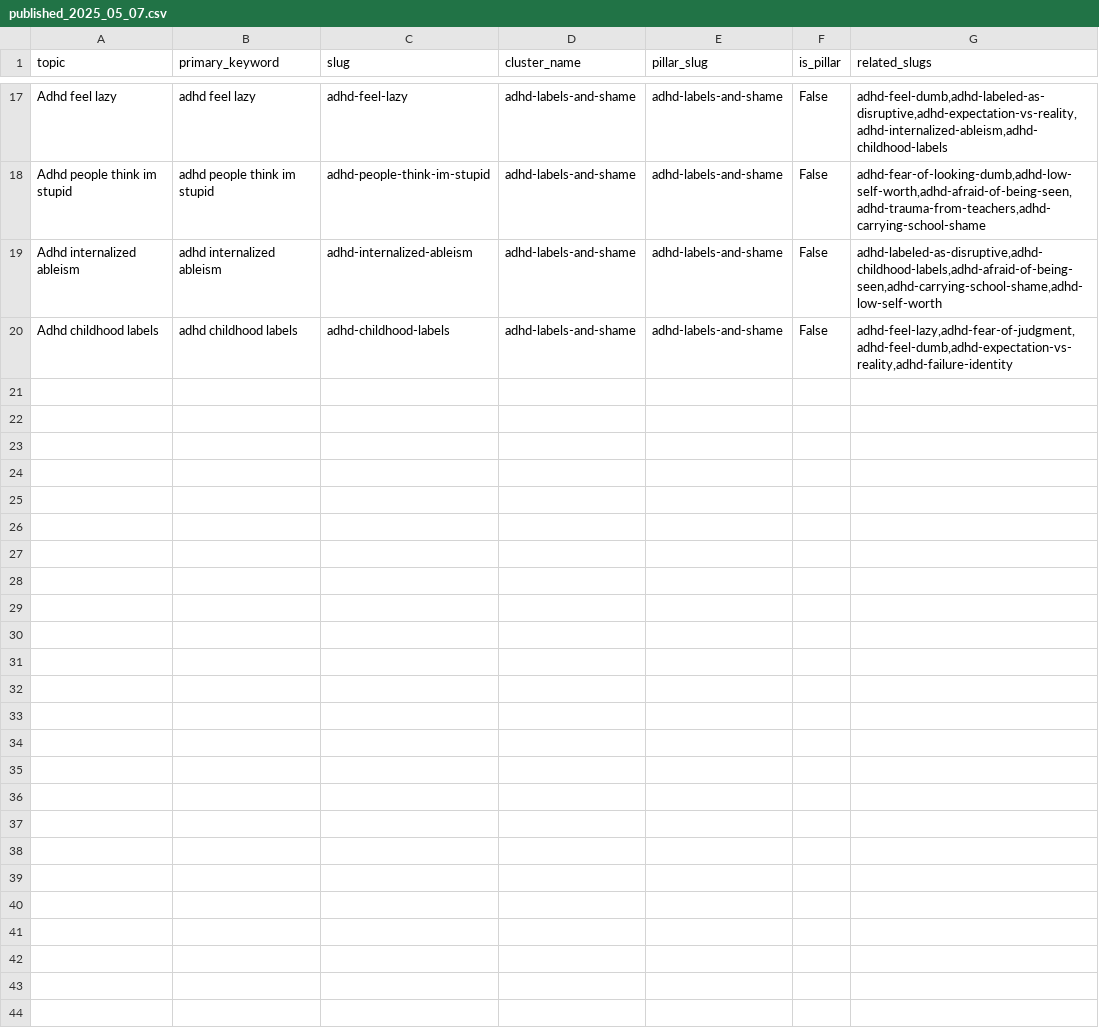
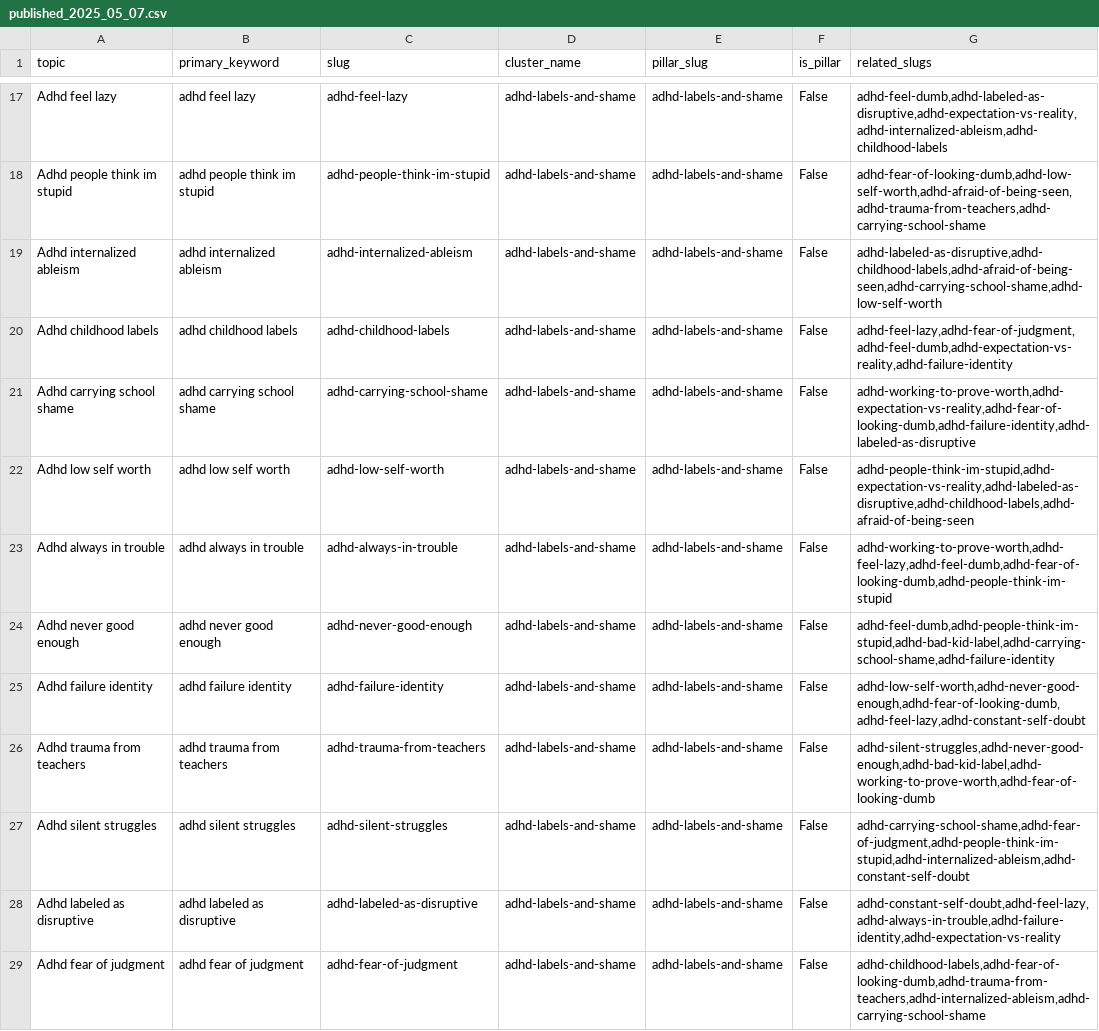
Before and after one commit to madan-quirkylabs/quirkylabs_blog, a CSV file: blog_generator/input/published_2025_05_07.csv, drawn as a sheet; only a part is shown, gaps mark what is left out; the diff names each change by its address in the sheet, - before the commit and + after, or states it on an @@ line.

Commit message:
Publish more posts

```diff
--- a/blog_generator/input/published_2025_05_07.csv
+++ b/blog_generator/input/published_2025_05_07.csv
+row 21: Adhd carrying school shame | adhd carrying school shame | adhd-carrying-school-shame | adhd-labels-and-shame | adhd-labels-and-shame | False | adhd-working-to-prove-worth,adhd-expectation-vs-reality,adhd-fear-of-looking-dumb,adhd-failure-identity,adhd-labeled-as-disruptive
+row 22: Adhd low self worth | adhd low self worth | adhd-low-self-worth | adhd-labels-and-shame | adhd-labels-and-shame | False | adhd-people-think-im-stupid,adhd-expectation-vs-reality,adhd-labeled-as-disruptive,adhd-childhood-labels,adhd-afraid-of-being-seen
+row 23: Adhd always in trouble | adhd always in trouble | adhd-always-in-trouble | adhd-labels-and-shame | adhd-labels-and-shame | False | adhd-working-to-prove-worth,adhd-feel-lazy,adhd-feel-dumb,adhd-fear-of-looking-dumb,adhd-people-think-im-stupid
+row 24: Adhd never good enough | adhd never good enough | adhd-never-good-enough | adhd-labels-and-shame | adhd-labels-and-shame | False | adhd-feel-dumb,adhd-people-think-im-stupid,adhd-bad-kid-label,adhd-carrying-school-shame,adhd-failure-identity
+row 25: Adhd failure identity | adhd failure identity | adhd-failure-identity | adhd-labels-and-shame | adhd-labels-and-shame | False | adhd-low-self-worth,adhd-never-good-enough,adhd-fear-of-looking-dumb,adhd-feel-lazy,adhd-constant-self-doubt
+row 26: Adhd trauma from teachers | adhd trauma from teachers | adhd-trauma-from-teachers | adhd-labels-and-shame | adhd-labels-and-shame | False | adhd-silent-struggles,adhd-never-good-enough,adhd-bad-kid-label,adhd-working-to-prove-worth,adhd-fear-of-looking-dumb
+row 27: Adhd silent struggles | adhd silent struggles | adhd-silent-struggles | adhd-labels-and-shame | adhd-labels-and-shame | False | adhd-carrying-school-shame,adhd-fear-of-judgment,adhd-people-think-im-stupid,adhd-internalized-ableism,adhd-constant-self-doubt
+row 28: Adhd labeled as disruptive | adhd labeled as disruptive | adhd-labeled-as-disruptive | adhd-labels-and-shame | adhd-labels-and-shame | False | adhd-constant-self-doubt,adhd-feel-lazy,adhd-always-in-trouble,adhd-failure-identity,adhd-expectation-vs-reality
+row 29: Adhd fear of judgment | adhd fear of judgment | adhd-fear-of-judgment | adhd-labels-and-shame | adhd-labels-and-shame | False | adhd-childhood-labels,adhd-fear-of-looking-dumb,adhd-trauma-from-teachers,adhd-internalized-ableism,adhd-carrying-school-shame
```
Also changed, not shown: blog_generator/input/sample_input copy.csv, 9 other files.
